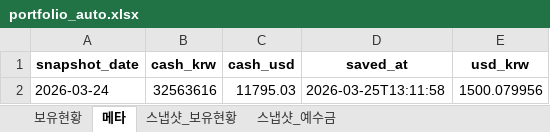
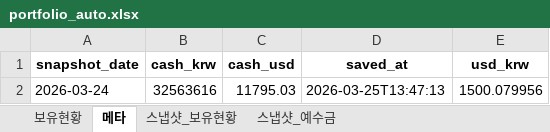
Before and after one commit to ssungjun83/invest_diary, an Excel workbook: portfolio_auto.xlsx, sheet 메타, drawn as a sheet; values as stored, in another font and other column widths than the file's, no borders; the diff names each change by its address in the sheet, - before the commit and + after, or states it on an @@ line.

Commit message:
auto: portfolio snapshot 2026-03-24 (2026-03-25T13:47:13)

```diff
--- a/portfolio_auto.xlsx (sheet 메타)
+++ b/portfolio_auto.xlsx (sheet 메타)
-D2 (saved_at): 2026-03-25T13:11:58
+D2 (saved_at): 2026-03-25T13:47:13
```
